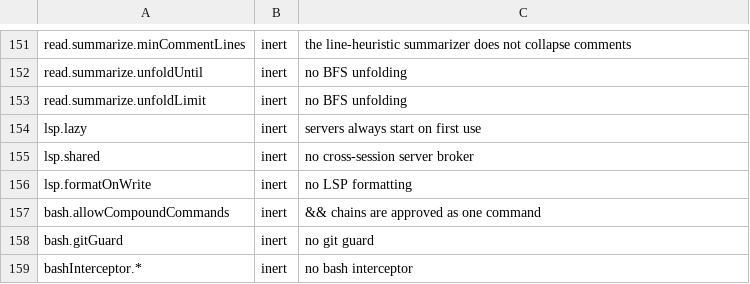
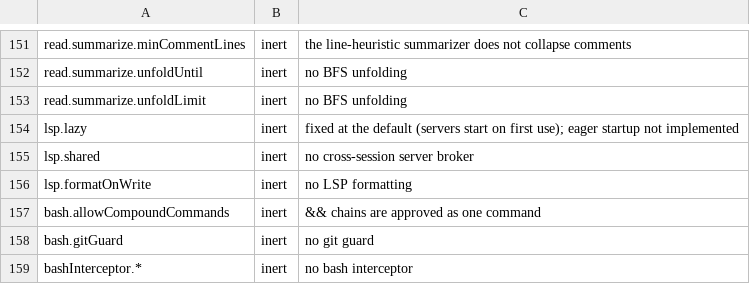
Before and after one commit to buzzer-re/Oh-My-C, a TSV file: build-tools/settings_audit.tsv, drawn as a sheet; only a part is shown, gaps mark what is left out; the diff covers the shown part only.

```diff
--- a/build-tools/settings_audit.tsv
+++ b/build-tools/settings_audit.tsv
@@ -153,3 +153,3 @@ read.summarize.unfoldUntil	inert	no BFS unfolding
 read.summarize.unfoldLimit	inert	no BFS unfolding
-lsp.lazy	inert	servers always start on first use
+lsp.lazy	inert	fixed at the default (servers start on first use); eager startup not implemented
 lsp.shared	inert	no cross-session server broker
```
Also changed, not shown: 13 edited cells elsewhere in this file, 5 other files.
